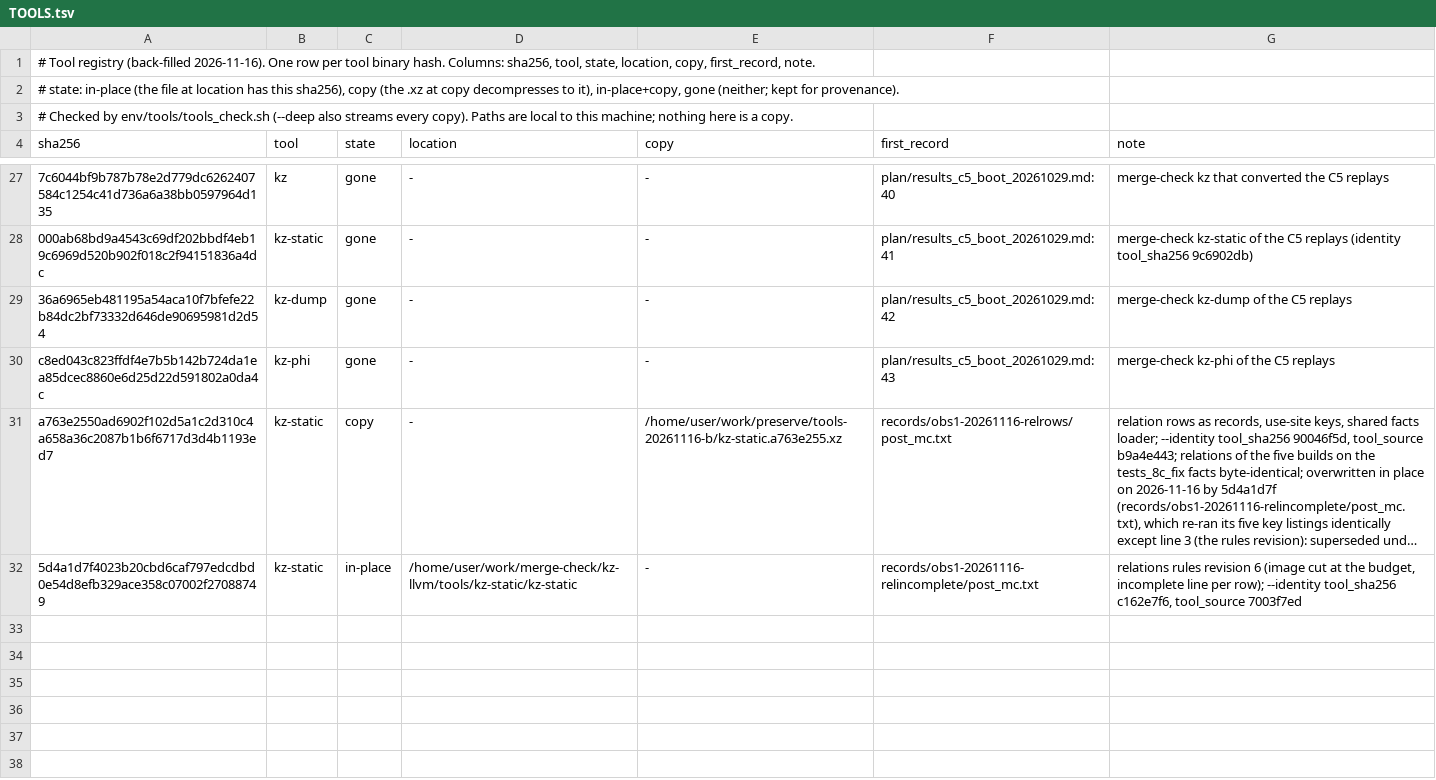
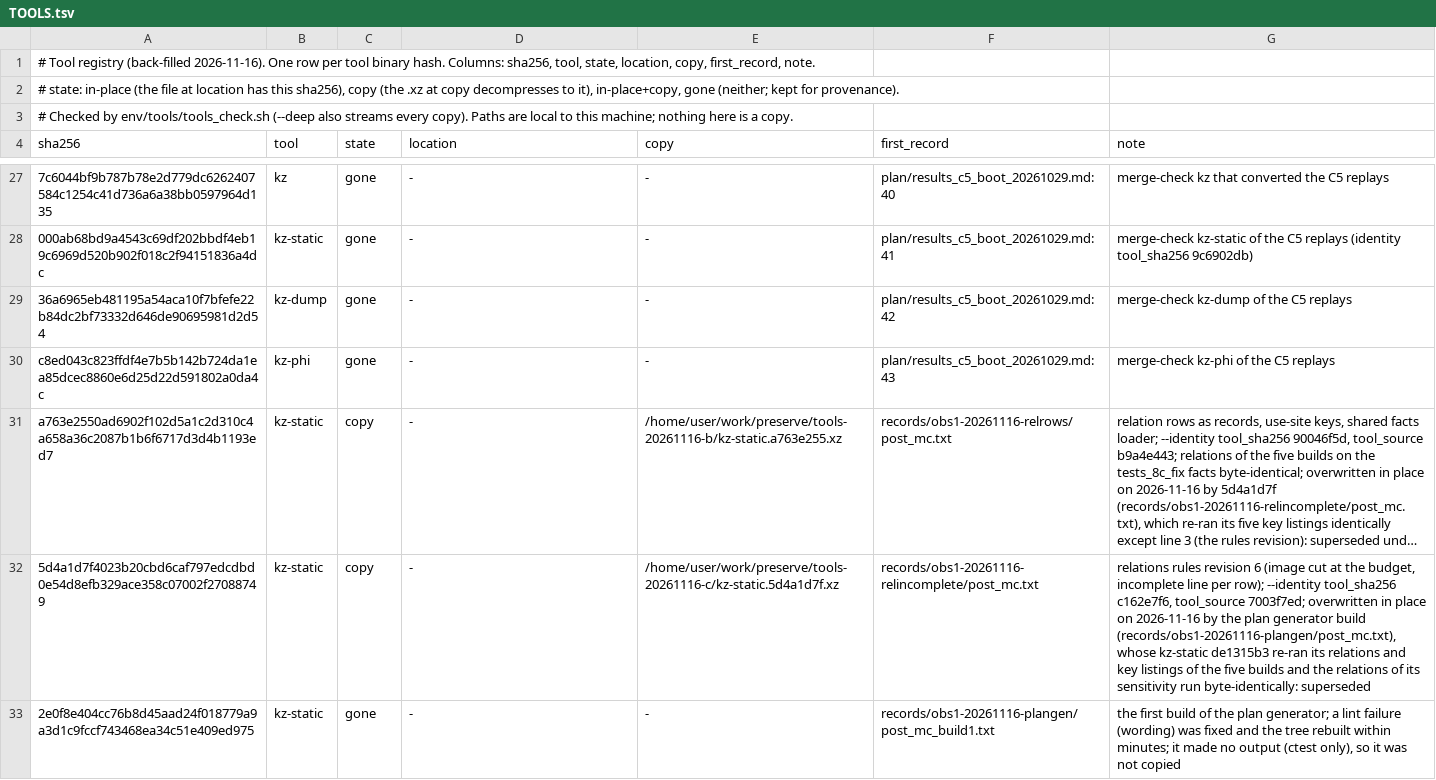
Before and after one commit to wookjaeya/Shape-Perf, a TSV file: research/cfs_procrace/records/TOOLS.tsv, drawn as a sheet; only a part is shown, gaps mark what is left out; long unchanged cells end in …; the diff covers the shown part only; the diff names each change by its address in the sheet, - before the commit and + after, or states it on an @@ line.

```diff
--- a/research/cfs_procrace/records/TOOLS.tsv
+++ b/research/cfs_procrace/records/TOOLS.tsv
-C32 (state): in-place
+C32 (state): copy
-D32 (location): /home/user/work/merge-check/kz-llvm/tools/kz-static/kz-static
+D32 (location): -
-E32 (copy): -
+E32 (copy): /home/user/work/preserve/tools-20261116-c/kz-static.5d4a1d7f.xz
-G32 (note): …c162e7f6, tool_source 7003f7ed
+G32 (note): …c162e7f6, tool_source 7003f7ed; overwritten in place on 2026-11-16 by the plan generator build (records/obs1-20261116-plangen/post_mc.txt), whose kz-static de1315b3 re-ran its relations and key listings of the five builds and the relations of its sensitivity run byte-identically: superseded
+row 33: 2e0f8e404cc76b8d45aad24f018779a9a3d1c9fccf743468ea34c51e409ed975 | kz-static | gone | - | - | records/obs1-20261116-plangen/post_mc_build1.txt | the first build of the plan generator; a lint failure (wording) was fixed and the tree rebuilt within minutes; it made no output (ctest only), so it was not copied
```
Also changed, not shown: 2 added rows and 3 edited cells elsewhere in this file, research/cfs_procrace/records/LEDGER.tsv, 53 other files.
